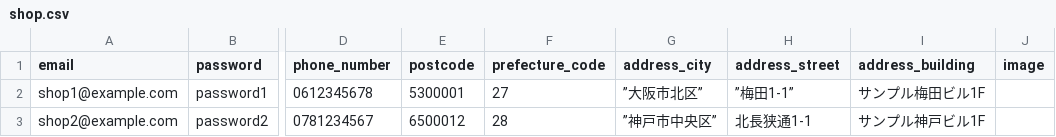
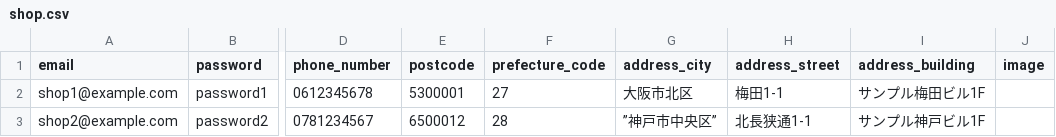
Before and after one commit to staygold-teruma/karaoke_info_app, a CSV file: db/csv/shop.csv, drawn as a sheet; only a part is shown, gaps mark what is left out; the diff names each change by its address in the sheet, - before the commit and + after, or states it on an @@ line.

```diff
--- a/db/csv/shop.csv
+++ b/db/csv/shop.csv
-G2 (address_city): ”大阪市北区”
+G2 (address_city): 大阪市北区
-H2 (address_street): ”梅田1-1”
+H2 (address_street): 梅田1-1
```
Also changed, not shown: db/csv/topic.csv, db/csv/user.csv, 2 other files.
